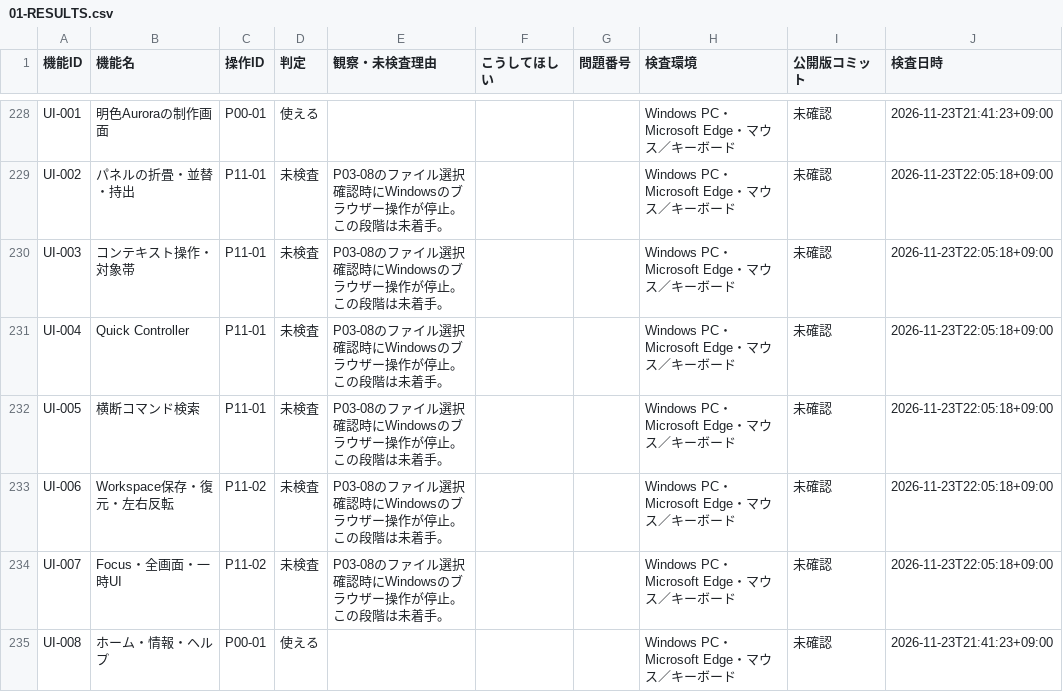
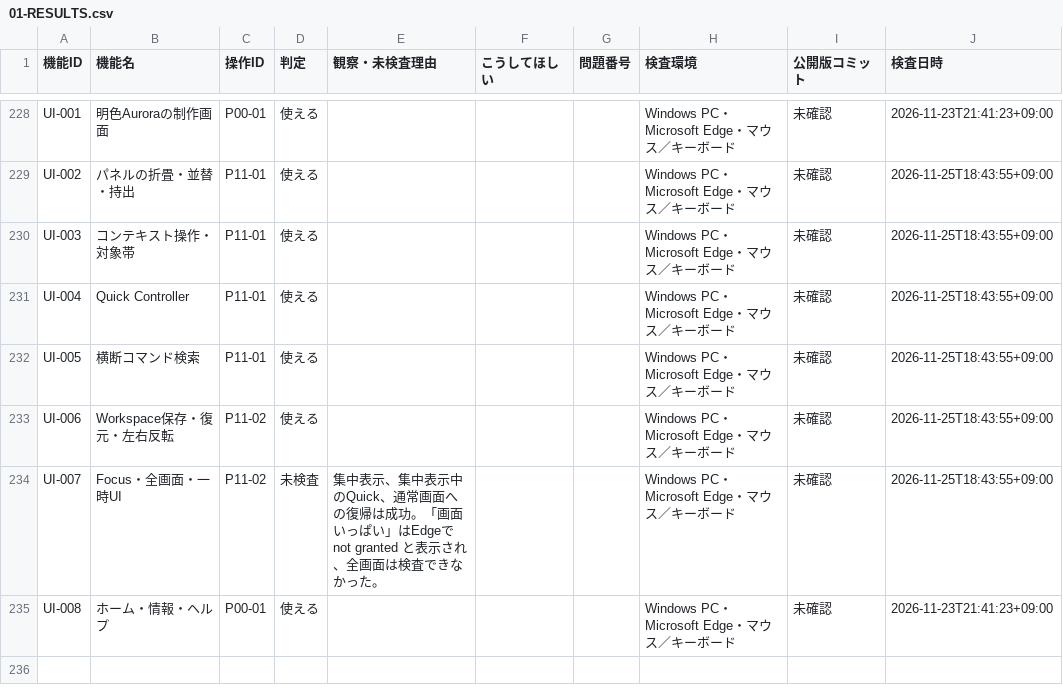
Before and after one commit to totoro0419/illustro, a CSV file: docs/device-audit/01-RESULTS.csv, drawn as a sheet; only a part is shown, gaps mark what is left out; the diff covers the shown part only.

```diff
--- a/docs/device-audit/01-RESULTS.csv
+++ b/docs/device-audit/01-RESULTS.csv
@@ -228,8 +228,8 @@
 "UI-001","明色Auroraの制作画面","P00-01","使える","","","","Windows PC・Microsoft Edge・マウス／キーボード","未確認","2026-11-23T21:41:23+09:00"
-"UI-002","パネルの折畳・並替・持出","P11-01","未検査","P03-08のファイル選択確認時にWindowsのブラウザー操作が停止。この段階は未着手。","","","Windows PC・Microsoft Edge・マウス／キーボード","未確認","2026-11-23T22:05:18+09:00"
-"UI-003","コンテキスト操作・対象帯","P11-01","未検査","P03-08のファイル選択確認時にWindowsのブラウザー操作が停止。この段階は未着手。","","","Windows PC・Microsoft Edge・マウス／キーボード","未確認","2026-11-23T22:05:18+09:00"
-"UI-004","Quick Controller","P11-01","未検査","P03-08のファイル選択確認時にWindowsのブラウザー操作が停止。この段階は未着手。","","","Windows PC・Microsoft Edge・マウス／キーボード","未確認","2026-11-23T22:05:18+09:00"
-"UI-005","横断コマンド検索","P11-01","未検査","P03-08のファイル選択確認時にWindowsのブラウザー操作が停止。この段階は未着手。","","","Windows PC・Microsoft Edge・マウス／キーボード","未確認","2026-11-23T22:05:18+09:00"
-"UI-006","Workspace保存・復元・左右反転","P11-02","未検査","P03-08のファイル選択確認時にWindowsのブラウザー操作が停止。この段階は未着手。","","","Windows PC・Microsoft Edge・マウス／キーボード","未確認","2026-11-23T22:05:18+09:00"
-"UI-007","Focus・全画面・一時UI","P11-02","未検査","P03-08のファイル選択確認時にWindowsのブラウザー操作が停止。この段階は未着手。","","","Windows PC・Microsoft Edge・マウス／キーボード","未確認","2026-11-23T22:05:18+09:00"
+"UI-002","パネルの折畳・並替・持出","P11-01","使える","","","","Windows PC・Microsoft Edge・マウス／キーボード","未確認","2026-11-25T18:43:55+09:00"
+"UI-003","コンテキスト操作・対象帯","P11-01","使える","","","","Windows PC・Microsoft Edge・マウス／キーボード","未確認","2026-11-25T18:43:55+09:00"
+"UI-004","Quick Controller","P11-01","使える","","","","Windows PC・Microsoft Edge・マウス／キーボード","未確認","2026-11-25T18:43:55+09:00"
+"UI-005","横断コマンド検索","P11-01","使える","","","","Windows PC・Microsoft Edge・マウス／キーボード","未確認","2026-11-25T18:43:55+09:00"
+"UI-006","Workspace保存・復元・左右反転","P11-02","使える","","","","Windows PC・Microsoft Edge・マウス／キーボード","未確認","2026-11-25T18:43:55+09:00"
+"UI-007","Focus・全画面・一時UI","P11-02","未検査","集中表示、集中表示中のQuick、通常画面への復帰は成功。「画面いっぱい」はEdgeで not granted と表示され、全画面は検査できなかった。","","","Windows PC・Microsoft Edge・マウス／キーボード","未確認","2026-11-25T18:43:55+09:00"
 "UI-008","ホーム・情報・ヘルプ","P00-01","使える","","","","Windows PC・Microsoft Edge・マウス／キーボード","未確認","2026-11-23T21:41:23+09:00"
```
Also changed, not shown: 43 edited cells elsewhere in this file.
